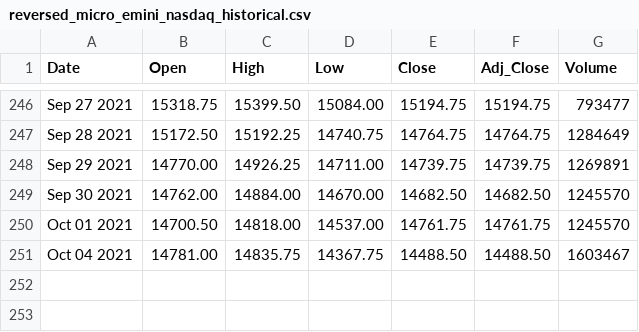
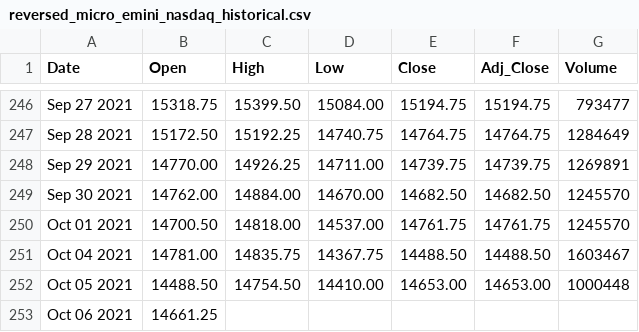
Before and after one commit to vbloise3/kaggle, a CSV file: reversed_micro_emini_nasdaq_historical.csv, drawn as a sheet; only a part is shown, gaps mark what is left out; the diff names each change by its address in the sheet, - before the commit and + after, or states it on an @@ line.

```diff
--- a/reversed_micro_emini_nasdaq_historical.csv
+++ b/reversed_micro_emini_nasdaq_historical.csv
+row 252: Oct 05 2021 | 14488.50 | 14754.50 | 14410.00 | 14653.00 | 14653.00 | 1000448
+row 253: Oct 06 2021 | 14661.25
```
Also changed, not shown: 3 other files.
